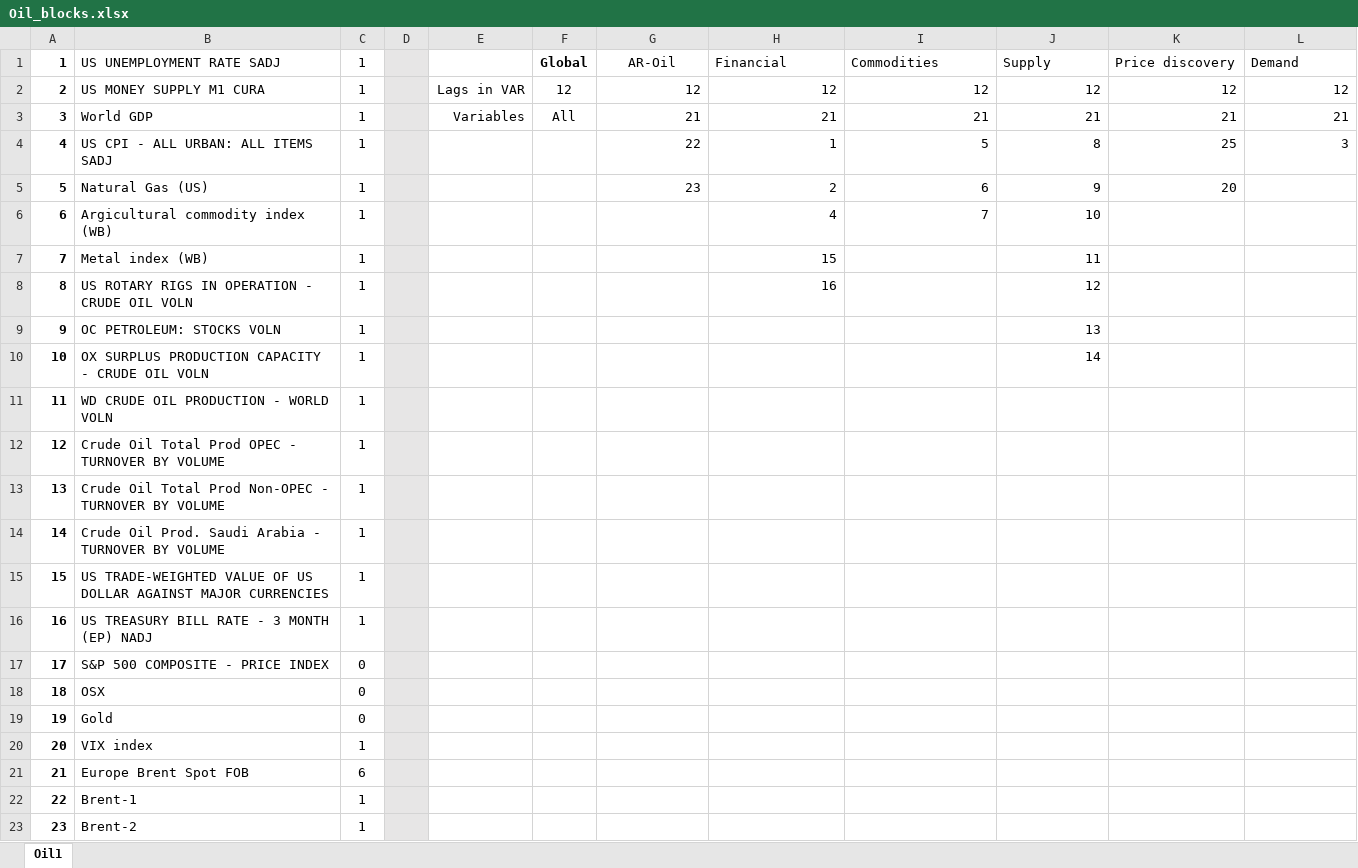
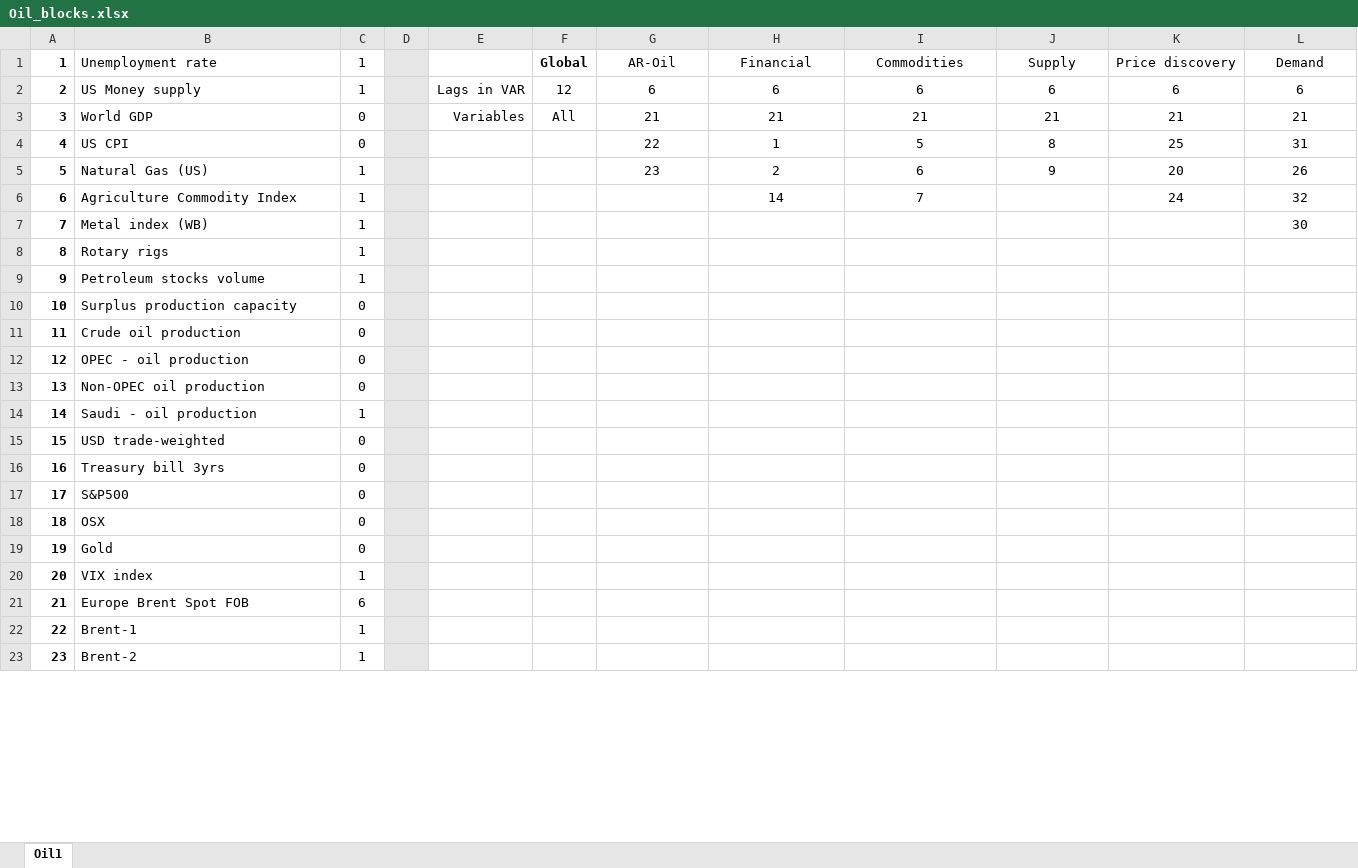
Before and after one commit to sigvekb/dynamic-factor, an Excel workbook: data/Oil_blocks.xlsx, sheet Oil1, drawn as a sheet; only a part is shown; values as stored, in another font and other column widths than the file's, no borders; conditional formats not drawn; removed rows and columns are numbered as before the commit, all else as after; the diff covers the shown part only; the diff names each change by its address in the sheet, - before the commit and + after, or states it on an @@ line.

```diff
--- a/data/Oil_blocks.xlsx (sheet Oil1)
+++ b/data/Oil_blocks.xlsx (sheet Oil1)
-B1: US UNEMPLOYMENT RATE SADJ
+B1: Unemployment rate
-H1:L1 alignment: left
+H1:L1 alignment: center
-row 2: 2 | US MONEY SUPPLY M1 CURA | 1 |  | Lags in VAR | 12 | 12 | 12 | 12 | 12 | 12 | 12
+row 2: 2 | US Money supply | 1 |  | Lags in VAR | 12 | 6 | 6 | 6 | 6 | 6 | 6
-C3:C4 (1): 1
+C3:C4 (1): 0
-G3:L4 alignment: right
+G3:L4 alignment: center
-B4 (Unemployment rate): US CPI - ALL URBAN: ALL ITEMS SADJ
+B4 (Unemployment rate): US CPI
-L4 (Demand): 3
+L4 (Demand): 31
-G5:K5 alignment: right
+G5:K5 alignment: center
-L5 (Demand): (empty)
+L5 (Demand): 26
-row 6: 6 | Argicultural commodity index (WB) | 1 |  |  |  |  | 4 | 7 | 10
+row 6: 6 | Agriculture Commodity Index | 1 |  |  |  |  | 14 | 7 |  | 24 | 32
-H7 (Financial): 15
+H7 (Financial): (empty)
-J7 (Supply): 11
+J7 (Supply): (empty)
-L7 (Demand): (empty)
+L7 (Demand): 30
-row 8: 8 | US ROTARY RIGS IN OPERATION - CRUDE OIL VOLN | 1 |  |  |  |  | 16 |  | 12
-row 9: 9 | OC PETROLEUM: STOCKS VOLN | 1 |  |  |  |  |  |  | 13
-row 10: 10 | OX SURPLUS PRODUCTION CAPACITY - CRUDE OIL VOLN | 1 |  |  |  |  |  |  | 14
-row 11: 11 | WD CRUDE OIL PRODUCTION - WORLD VOLN | 1
@@ column A (1) renumbered between rows 8 and 9 @@
-B8 (Unemployment rate): Crude Oil Total Prod OPEC - TURNOVER BY VOLUME
+B8 (Unemployment rate): Rotary rigs
-B9 (Unemployment rate): Crude Oil Total Prod Non-OPEC - TURNOVER BY VOLUME
+B9 (Unemployment rate): Petroleum stocks volume
+row 10: 10 | Surplus production capacity | 0
+row 11: 11 | Crude oil production | 0
+row 12: 12 | OPEC - oil production | 0
+row 13: 13 | Non-OPEC oil production | 0
-B14 (Unemployment rate): Crude Oil Prod. Saudi Arabia - TURNOVER BY VOLUME
+B14 (Unemployment rate): Saudi - oil production
-row 15: 15 | US TRADE-WEIGHTED VALUE OF US DOLLAR AGAINST MAJOR CURRENCIES | 1
-row 16: 16 | US TREASURY BILL RATE - 3 MONTH (EP) NADJ | 1
+row 15: 15 | USD trade-weighted | 0
+row 16: 16 | Treasury bill 3yrs | 0
-B17 (Unemployment rate): S&P 500 COMPOSITE - PRICE INDEX
+B17 (Unemployment rate): S&P500
```
Also changed, not shown: 7 added rows and 1 edited cell elsewhere in this sheet, formulas that keep their value, data/Benchmarks.xlsx, data/Oil_data.xlsx, 9 other files.
